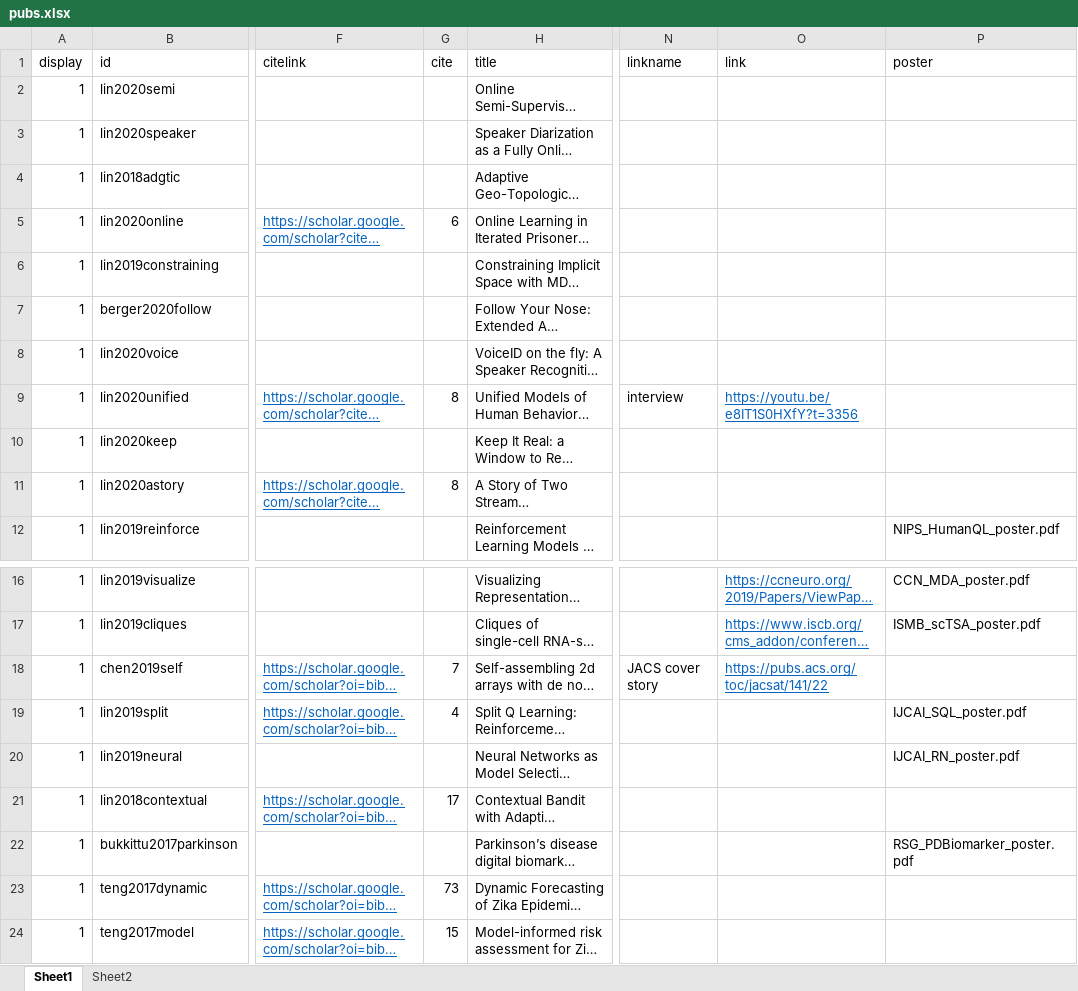
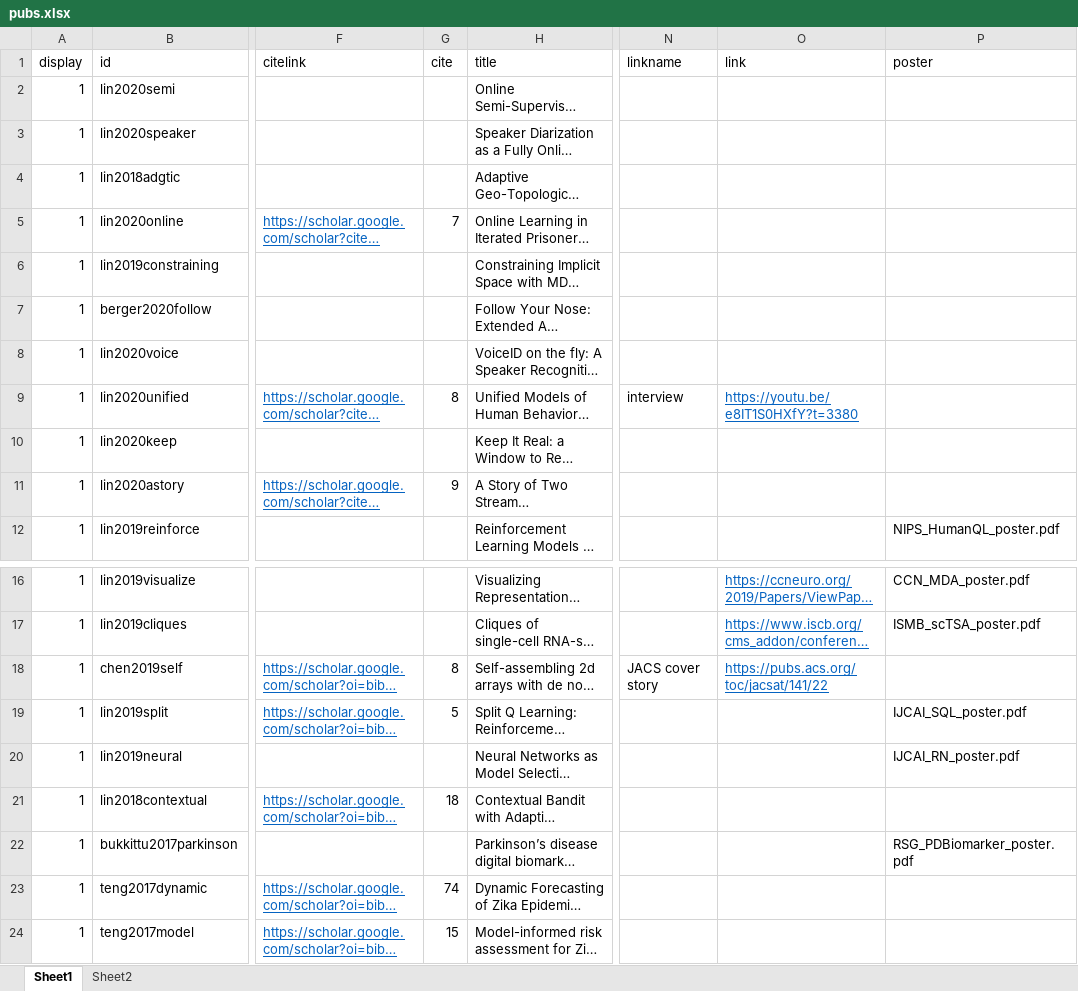
Before and after one commit to doerbeta/doerbeta.github.io, an Excel workbook: data/pubs.xlsx, sheet Sheet1, drawn as a sheet; only a part is shown, gaps mark what is left out; long unchanged cells end in …; values as stored, in another font and other column widths than the file's, no borders; the diff names each change by its address in the sheet, - before the commit and + after, or states it on an @@ line.

Commit message:
[FEAT] update citation

```diff
--- a/data/pubs.xlsx (sheet Sheet1)
+++ b/data/pubs.xlsx (sheet Sheet1)
-G5 (cite): 6
+G5 (cite): 7
-O9 (link): https://youtu.be/e8IT1S0HXfY?t=3356
+O9 (link): https://youtu.be/e8IT1S0HXfY?t=3380
-G11 (cite): 8
+G11 (cite): 9
-G18 (cite): 7
+G18 (cite): 8
-G19 (cite): 4
+G19 (cite): 5
-G21 (cite): 17
+G21 (cite): 18
-G23 (cite): 73
+G23 (cite): 74
```
